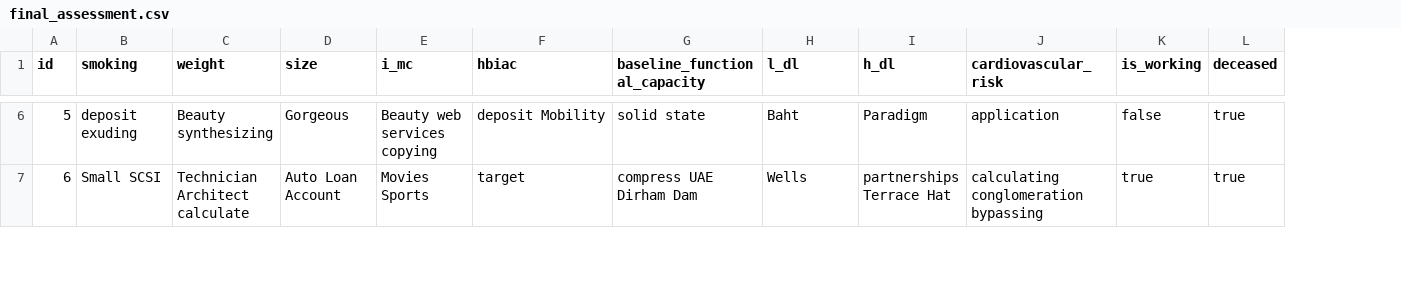
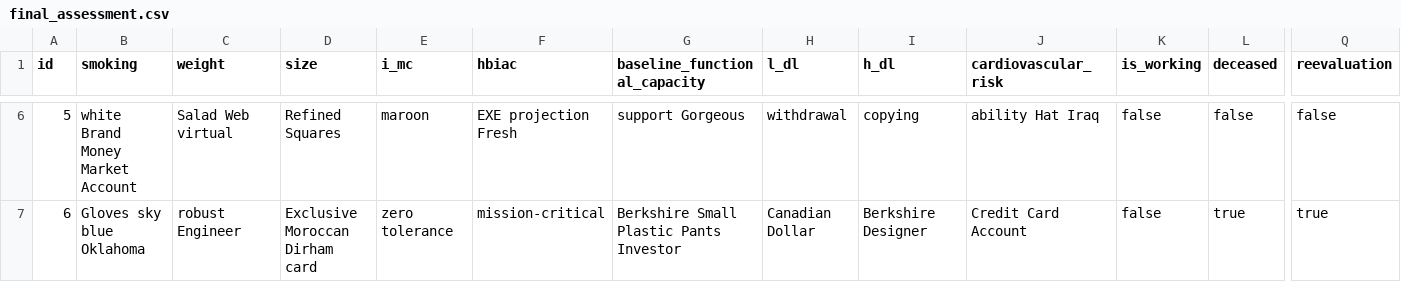
Before and after one commit to Sergiocr16/CardioRehabCR, a CSV file: src/main/resources/config/liquibase/fake-data/final_assessment.csv, drawn as a sheet; only a part is shown, gaps mark what is left out; the diff covers the shown part only; the diff names each change by its address in the sheet, - before the commit and + after, or states it on an @@ line.

```diff
--- a/src/main/resources/config/liquibase/fake-data/final_assessment.csv
+++ b/src/main/resources/config/liquibase/fake-data/final_assessment.csv
+column Q (reevaluation), rows 6-7: false | true
-B6 (smoking): deposit exuding
+B6 (smoking): white Brand Money Market Account
-C6 (weight): Beauty synthesizing
+C6 (weight): Salad Web virtual
-D6 (size): Gorgeous
+D6 (size): Refined Squares
-E6 (i_mc): Beauty web services copying
+E6 (i_mc): maroon
-F6 (hbiac): deposit Mobility
+F6 (hbiac): EXE projection Fresh
-G6 (baseline_functional_capacity): solid state
+G6 (baseline_functional_capacity): support Gorgeous
-H6 (l_dl): Baht
+H6 (l_dl): withdrawal
-I6 (h_dl): Paradigm
+I6 (h_dl): copying
-J6 (cardiovascular_risk): application
+J6 (cardiovascular_risk): ability Hat Iraq
-L6 (deceased): true
+L6 (deceased): false
-B7 (smoking): Small SCSI
+B7 (smoking): Gloves sky blue Oklahoma
-C7 (weight): Technician Architect calculate
+C7 (weight): robust Engineer
-D7 (size): Auto Loan Account
+D7 (size): Exclusive Moroccan Dirham card
-E7 (i_mc): Movies Sports
+E7 (i_mc): zero tolerance
-F7 (hbiac): target
+F7 (hbiac): mission-critical
-G7 (baseline_functional_capacity): compress UAE Dirham Dam
+G7 (baseline_functional_capacity): Berkshire Small Plastic Pants Investor
-H7 (l_dl): Wells
+H7 (l_dl): Canadian Dollar
-I7 (h_dl): partnerships Terrace Hat
+I7 (h_dl): Berkshire Designer
-J7 (cardiovascular_risk): calculating conglomeration bypassing
+J7 (cardiovascular_risk): Credit Card Account
-K7 (is_working): true
+K7 (is_working): false
```
Also changed, not shown: 106 edited cells elsewhere in this file, 49 other files.
